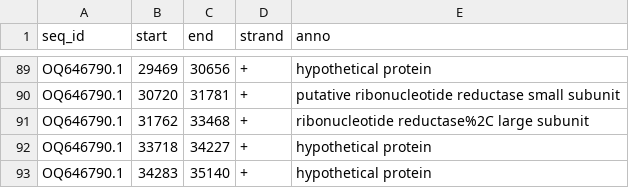
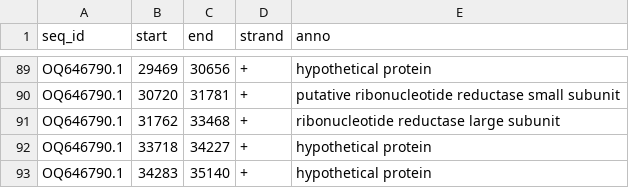
Before and after one commit to DangJem/ggchord, a TSV file: examples/gene_track.tsv, drawn as a sheet; only a part is shown, gaps mark what is left out.

```diff
--- a/examples/gene_track.tsv
+++ b/examples/gene_track.tsv
@@ -90,3 +90,3 @@ OQ646790.1	29469	30656	+	hypothetical protein
 OQ646790.1	30720	31781	+	putative ribonucleotide reductase small subunit
-OQ646790.1	31762	33468	+	ribonucleotide reductase%2C large subunit
+OQ646790.1	31762	33468	+	ribonucleotide reductase large subunit
 OQ646790.1	33718	34227	+	hypothetical protein
```
Also changed, not shown: 7 other files.
